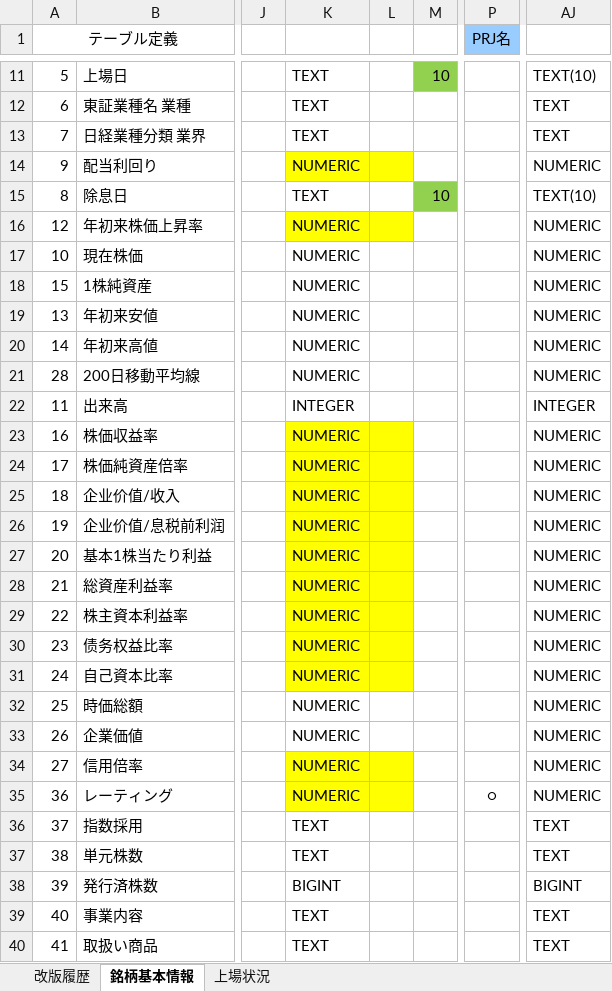
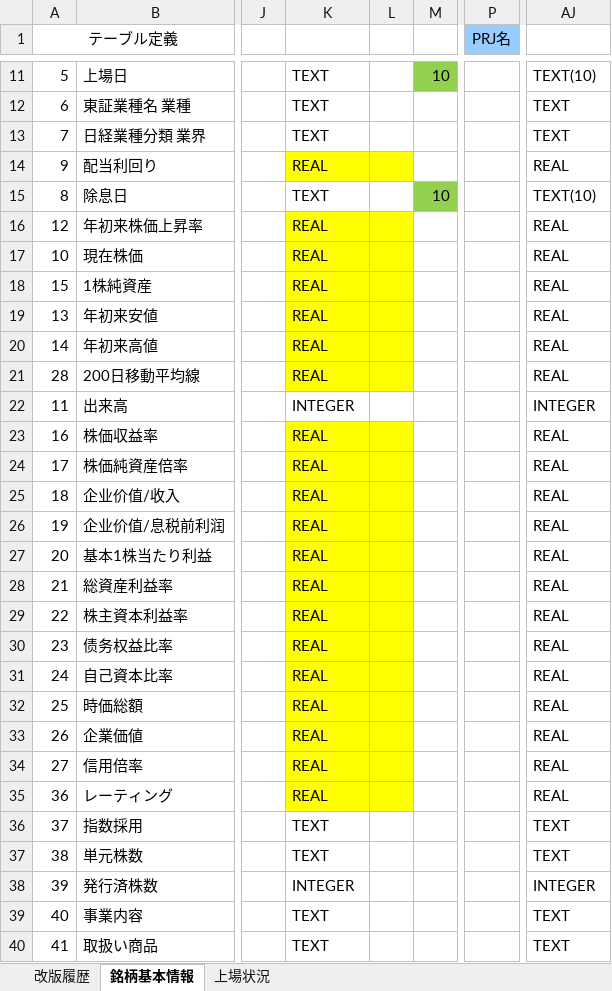
Before and after one commit to ReubenScott/c-spider, an Excel workbook: sql/テーブル定義.xlsx, sheet 銘柄基本情報, drawn as a sheet; only a part is shown, gaps mark what is left out; values as stored, in another font and other column widths than the file's, no borders; the diff names each change by its address in the sheet, - before the commit and + after, or states it on an @@ line.

Commit message:
Android Room does not support the NUMERIC data type, so changed to the REAL data type.

```diff
--- a/sql/テーブル定義.xlsx (sheet 銘柄基本情報)
+++ b/sql/テーブル定義.xlsx (sheet 銘柄基本情報)
-K14: NUMERIC
+K14: REAL
-AJ14: NUMERIC
+AJ14: REAL
-K16:K21: NUMERIC
+K16:K21: REAL
-AJ16:AJ21: NUMERIC
+AJ16:AJ21: REAL
-K17:L21 fill: none
+K17:L21 fill: #FFFF00
-K23:K35: NUMERIC
+K23:K35: REAL
-AJ23:AJ35: NUMERIC
+AJ23:AJ35: REAL
-K32:L33 fill: none
+K32:L33 fill: #FFFF00
-P35 (PRJ名): ○
+P35 (PRJ名): (empty)
-K38: BIGINT
+K38: INTEGER
-AJ38: BIGINT
+AJ38: INTEGER
```
Also changed, not shown: 2 other files.
